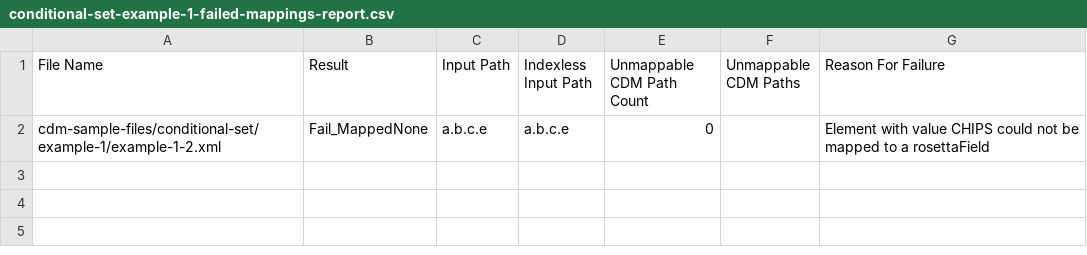
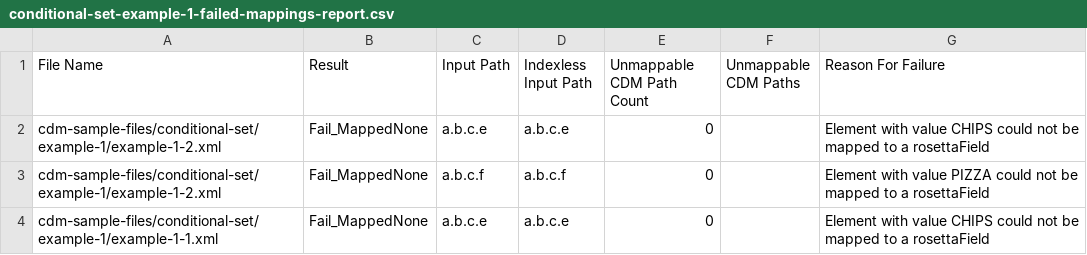
Before and after one commit to rosetta-models/translate-demo, a CSV file: rosetta-source/src/main/resources/mapping-analytics/conditional-set-example-1-failed-mappings-report.csv, drawn as a sheet; the diff names each change by its address in the sheet, - before the commit and + after, or states it on an @@ line.

Commit message:
Improve conditional set-example_1

```diff
--- a/rosetta-source/src/main/resources/mapping-analytics/conditional-set-example-1-failed-mappings-report.csv
+++ b/rosetta-source/src/main/resources/mapping-analytics/conditional-set-example-1-failed-mappings-report.csv
+row 3: cdm-sample-files/conditional-set/example-1/example-1-2.xml | Fail_MappedNone | a.b.c.f | a.b.c.f | 0 |  | Element with value PIZZA could not be mapped to a rosettaField
+row 4: cdm-sample-files/conditional-set/example-1/example-1-1.xml | Fail_MappedNone | a.b.c.e | a.b.c.e | 0 |  | Element with value CHIPS could not be mapped to a rosettaField
```
Also changed, not shown: 16 other files.
